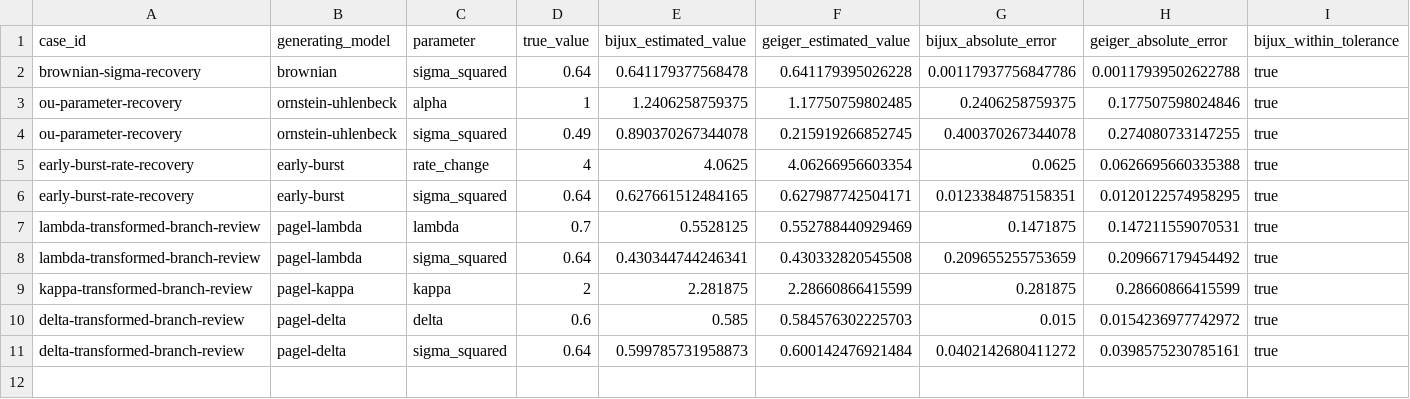
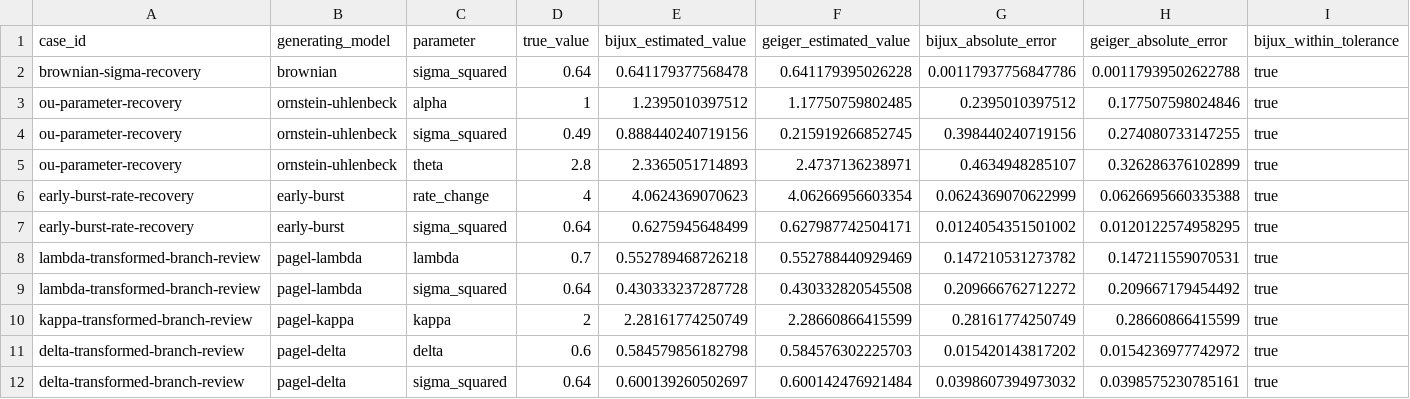
Before and after one commit to bijux/bijux-phylogenetics, a TSV file: packages/bijux-phylogenetics/src/bijux_phylogenetics/resources/datasets/simulation/continuous_mode_recovery_panel/expected/parameter-comparison.tsv, drawn as a sheet; only a part is shown; addresses are those after the commit; rows hold the shown columns only; the diff names each change by its address in the sheet, - before the commit and + after, or states it on an @@ line.

```diff
--- a/packages/bijux-phylogenetics/src/bijux_phylogenetics/resources/datasets/simulation/continuous_mode_recovery_panel/expected/parameter-comparison.tsv
+++ b/packages/bijux-phylogenetics/src/bijux_phylogenetics/resources/datasets/simulation/continuous_mode_recovery_panel/expected/parameter-comparison.tsv
-E3 (bijux_estimated_value): 1.2406258759375
+E3 (bijux_estimated_value): 1.2395010397512
-G3 (bijux_absolute_error): 0.2406258759375
+G3 (bijux_absolute_error): 0.2395010397512
-E4 (bijux_estimated_value): 0.890370267344078
+E4 (bijux_estimated_value): 0.888440240719156
-G4 (bijux_absolute_error): 0.400370267344078
+G4 (bijux_absolute_error): 0.398440240719156
+row 5: ou-parameter-recovery | ornstein-uhlenbeck | theta | 2.8 | 2.3365051714893 | 2.4737136238971 | 0.4634948285107 | 0.326286376102899 | true
-E6 (bijux_estimated_value): 4.0625
+E6 (bijux_estimated_value): 4.0624369070623
-G6 (bijux_absolute_error): 0.0625
+G6 (bijux_absolute_error): 0.0624369070622999
-E7 (bijux_estimated_value): 0.627661512484165
+E7 (bijux_estimated_value): 0.6275945648499
-G7 (bijux_absolute_error): 0.0123384875158351
+G7 (bijux_absolute_error): 0.0124054351501002
-E8 (bijux_estimated_value): 0.5528125
+E8 (bijux_estimated_value): 0.552789468726218
-G8 (bijux_absolute_error): 0.1471875
+G8 (bijux_absolute_error): 0.147210531273782
-E9 (bijux_estimated_value): 0.430344744246341
+E9 (bijux_estimated_value): 0.430333237287728
-G9 (bijux_absolute_error): 0.209655255753659
+G9 (bijux_absolute_error): 0.209666762712272
-E10 (bijux_estimated_value): 2.281875
+E10 (bijux_estimated_value): 2.28161774250749
-G10 (bijux_absolute_error): 0.281875
+G10 (bijux_absolute_error): 0.28161774250749
-E11 (bijux_estimated_value): 0.585
+E11 (bijux_estimated_value): 0.584579856182798
-G11 (bijux_absolute_error): 0.015
+G11 (bijux_absolute_error): 0.015420143817202
-E12 (bijux_estimated_value): 0.599785731958873
+E12 (bijux_estimated_value): 0.600139260502697
-G12 (bijux_absolute_error): 0.0402142680411272
+G12 (bijux_absolute_error): 0.0398607394973032
```
Also changed, not shown: packages/bijux-phylogenetics/src/bijux_phylogenetics/resources/datasets/simulation/continuous_mode_recovery_panel/expected/model-choice.tsv, packages/bijux-phylogenetics/src/bijux_phylogenetics/resources/datasets/simulation/continuous_mode_recovery_panel/expected/parameter-recovery.tsv, 2 other files.
